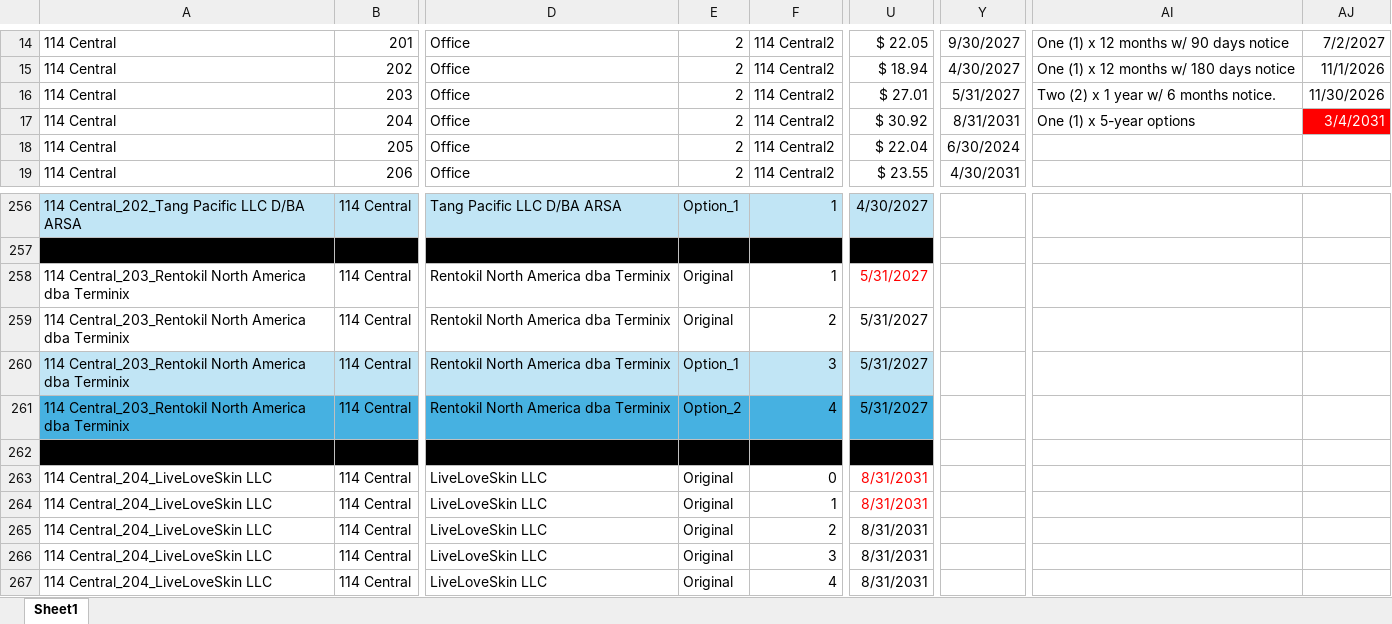
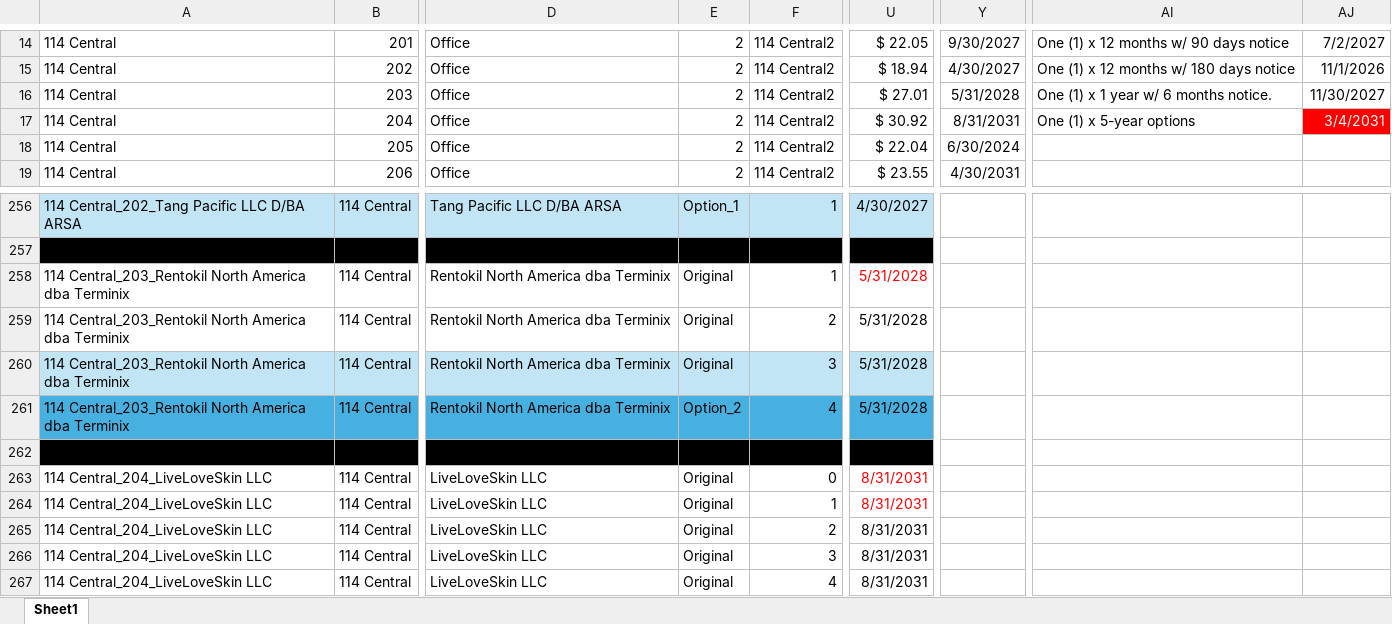
Before and after one commit to asollog61/msp-dashboard, an Excel workbook: data/MSP Tenancy.xlsx, sheet Sheet1, drawn as a sheet; only a part is shown, gaps mark what is left out; values as stored, in another font and other column widths than the file's, no borders; the diff names each change by its address in the sheet, - before the commit and + after, or states it on an @@ line.

Commit message:
Dashboard update Tue 10/06/2026 14:43

```diff
--- a/data/MSP Tenancy.xlsx (sheet Sheet1)
+++ b/data/MSP Tenancy.xlsx (sheet Sheet1)
-Y16: 5/31/2027
+Y16: 5/31/2028
-AI16: Two (2) x 1 year w/ 6 months notice.
+AI16: One (1) x 1 year w/ 6 months notice.
-AJ16: 11/30/2026
+AJ16: 11/30/2027
-U258:U261: 5/31/2027
+U258:U261: 5/31/2028
-E260: Option_1
+E260: Original
```
